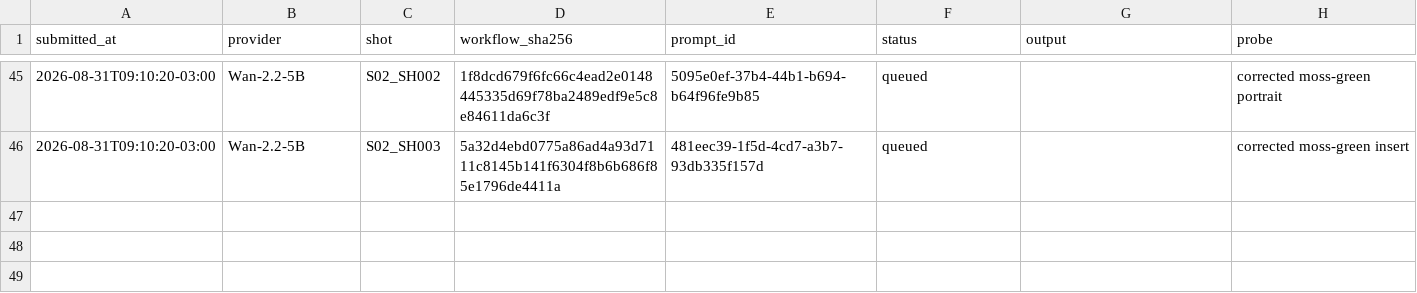
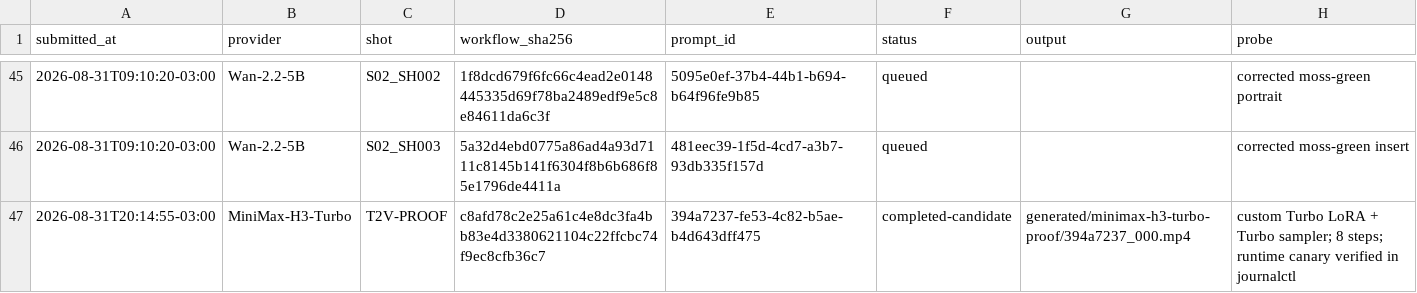
Before and after one commit to woxclaw/visual-storytelling-skills, a TSV file: projects/tres-paulistanos-pastel/reports/generation-log.tsv, drawn as a sheet; only a part is shown, gaps mark what is left out; the diff names each change by its address in the sheet, - before the commit and + after, or states it on an @@ line.

Commit message:
Add assembled review movies and Turbo proof

```diff
--- a/projects/tres-paulistanos-pastel/reports/generation-log.tsv
+++ b/projects/tres-paulistanos-pastel/reports/generation-log.tsv
+row 47: 2026-08-31T20:14:55-03:00 | MiniMax-H3-Turbo | T2V-PROOF | c8afd78c2e25a61c4e8dc3fa4bb83e4d3380621104c22ffcbc74f9ec8cfb36c7 | 394a7237-fe53-4c82-b5ae-b4d643dff475 | completed-candidate | generated/minimax-h3-turbo-proof/394a7237_000.mp4 | custom Turbo LoRA + Turbo sampler; 8 steps; runtime canary verified in journalctl
```
Also changed, not shown: 7 other files.
